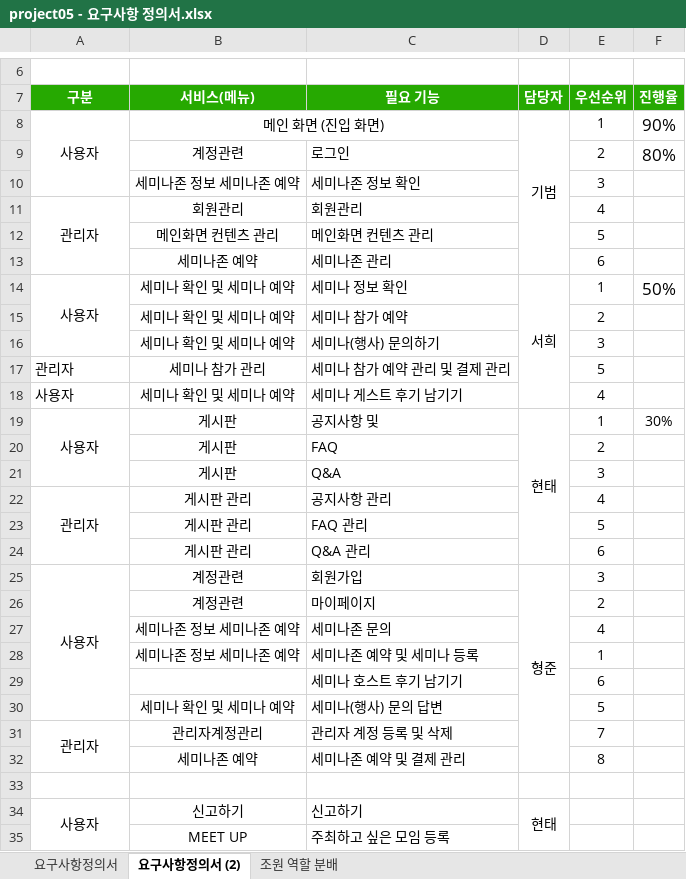
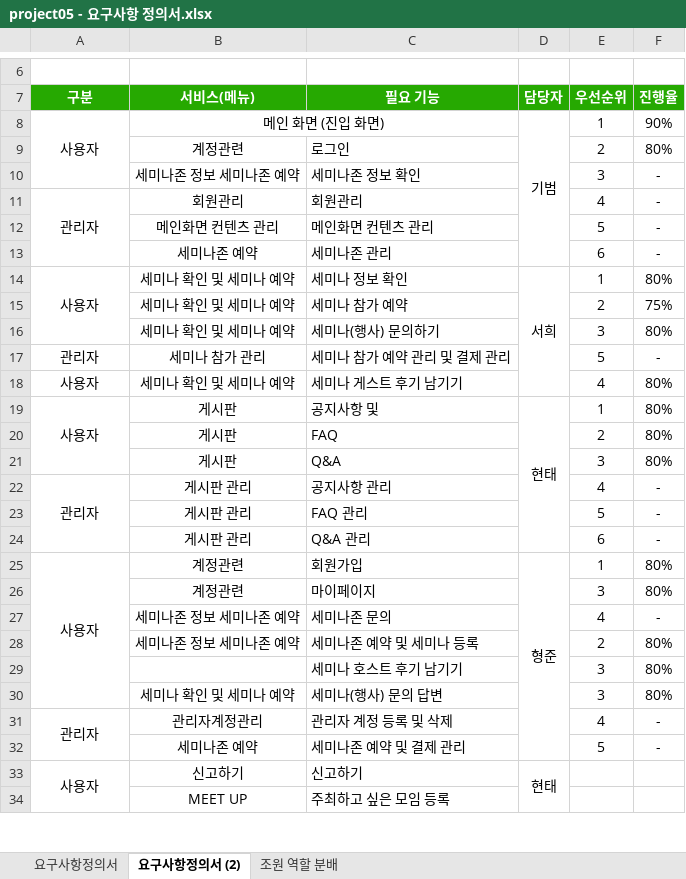
Before and after one commit to ezenteam2/e-Zone, an Excel workbook: 2 기능 정의 취합, 요구사항 정의서, USE FLOW/project05 - 요구사항 정의서.xlsx, sheet 요구사항정의서 (2), drawn as a sheet; only a part is shown, gaps mark what is left out; values as stored, in another font and other column widths than the file's, no borders; the diff names each change by its address in the sheet, - before the commit and + after, or states it on an @@ line.

```diff
--- a/2 기능 정의 취합, 요구사항 정의서, USE FLOW/project05 - 요구사항 정의서.xlsx (sheet 요구사항정의서 (2))
+++ b/2 기능 정의 취합, 요구사항 정의서, USE FLOW/project05 - 요구사항 정의서.xlsx (sheet 요구사항정의서 (2))
@@ F8:F9 text size: smaller @@
-F10:F13 (진행율): (empty)
+F10:F13 (진행율): -
-F14 (진행율): 50%
+F14 (진행율): 80%
@@ F14 text size: smaller @@
-F15 (진행율): (empty)
+F15 (진행율): 75%
-F16 (진행율): (empty)
+F16 (진행율): 80%
-A17:A18 alignment: left
+A17:A18 alignment: center
-F17 (진행율): (empty)
+F17 (진행율): -
-F18 (진행율): (empty)
+F18 (진행율): 80%
-F19 (진행율): 30%
+F19 (진행율): 80%
-F20:F21 (진행율): (empty)
+F20:F21 (진행율): 80%
-F22:F24 (진행율): (empty)
+F22:F24 (진행율): -
-E25 (우선순위): 3
+E25 (우선순위): 1
-F25:F26 (진행율): (empty)
+F25:F26 (진행율): 80%
-E26 (우선순위): 2
+E26 (우선순위): 3
-F27 (진행율): (empty)
+F27 (진행율): -
-E28 (우선순위): 1
+E28 (우선순위): 2
-F28:F30 (진행율): (empty)
+F28:F30 (진행율): 80%
-E29 (우선순위): 6
+E29 (우선순위): 3
-E30 (우선순위): 5
+E30 (우선순위): 3
-E31 (우선순위): 7
+E31 (우선순위): 4
-F31:F32 (진행율): (empty)
+F31:F32 (진행율): -
-E32 (우선순위): 8
+E32 (우선순위): 5
-row 33: (empty)
```
Also changed, not shown: 2 other files.
